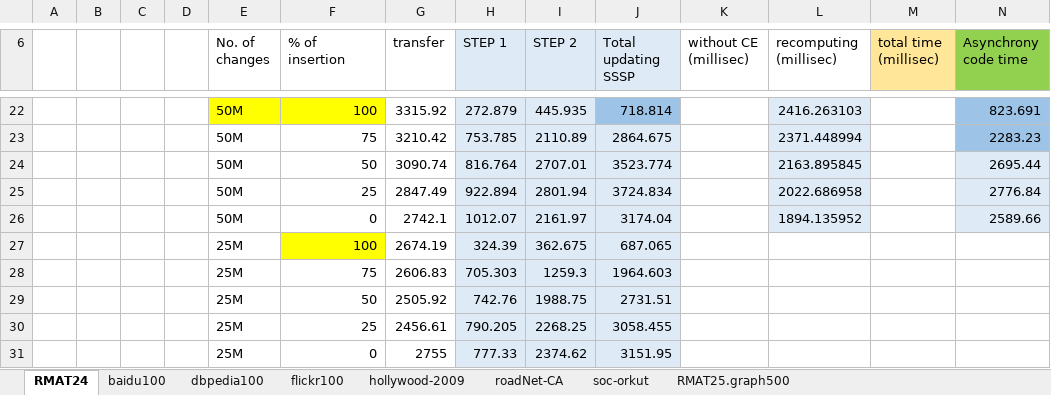
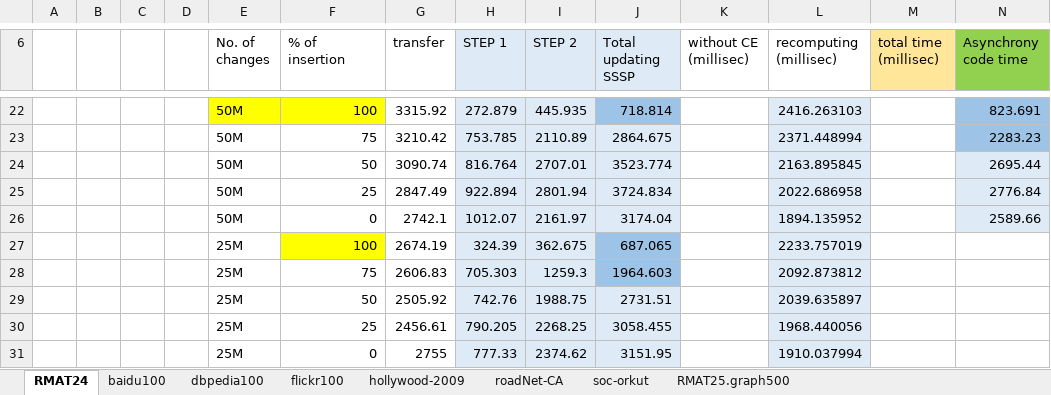
Before and after one commit to ArindamK92/DynamicSSSPv2, an Excel workbook: Results/Results/result analysis_final.xlsx, sheet RMAT24, drawn as a sheet; only a part is shown, gaps mark what is left out; values as stored, in another font and other column widths than the file's, no borders; the diff names each change by its address in the sheet, - before the commit and + after, or states it on an @@ line.

Commit message:
adding result

```diff
--- a/Results/Results/result analysis_final.xlsx (sheet RMAT24)
+++ b/Results/Results/result analysis_final.xlsx (sheet RMAT24)
-J27:J28 fill: #DEEBF7
+J27:J28 fill: #9DC3E6
-L27 (recomputing (millisec)): (empty)
+L27 (recomputing (millisec)): 2233.757019
-L27:L31 fill: none
+L27:L31 fill: #DEEBF7
-L28 (recomputing (millisec)): (empty)
+L28 (recomputing (millisec)): 2092.873812
-L29 (recomputing (millisec)): (empty)
+L29 (recomputing (millisec)): 2039.635897
-L30 (recomputing (millisec)): (empty)
+L30 (recomputing (millisec)): 1968.440056
-L31 (recomputing (millisec)): (empty)
+L31 (recomputing (millisec)): 1910.037994
```
Also changed, not shown: sheet soc-orkut, 22 other files.
